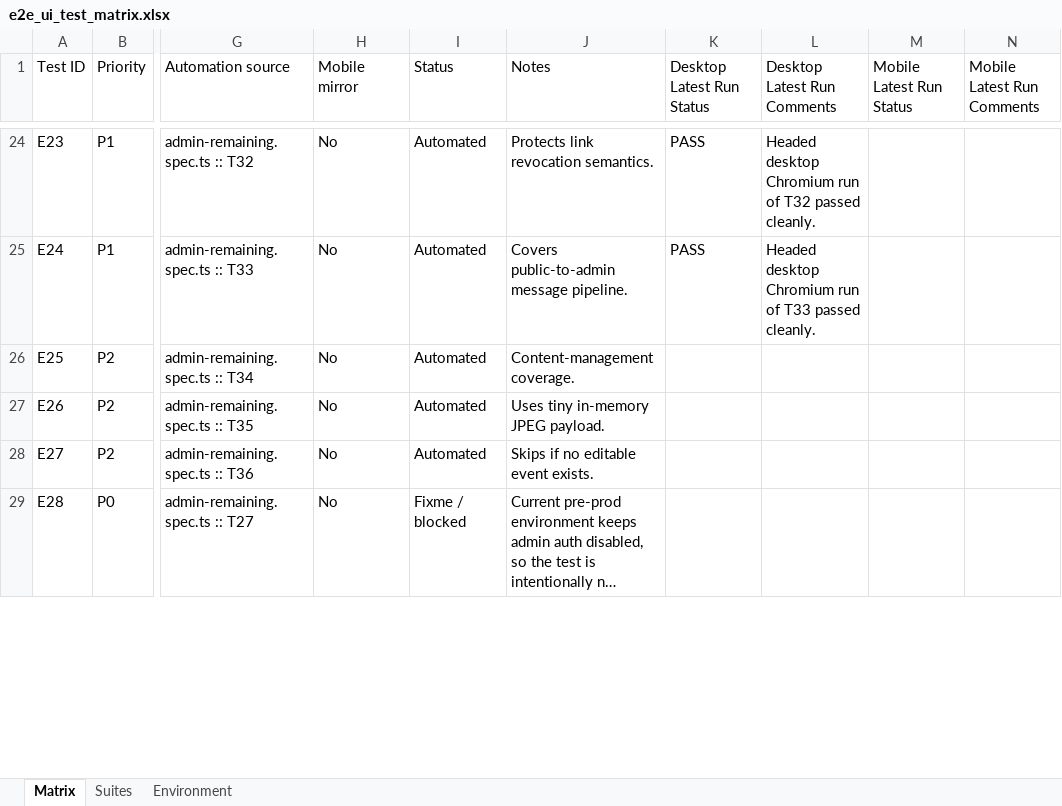
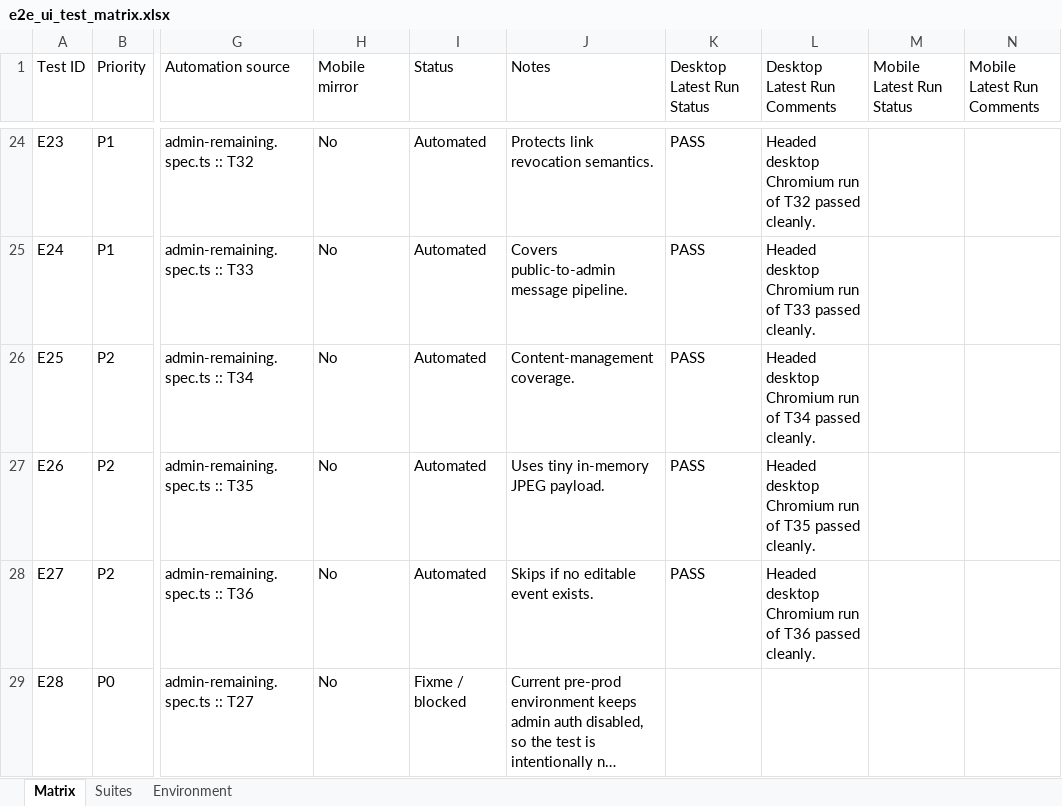
Before and after one commit to yairpro1000/illuminate, an Excel workbook: docs/test-plans/e2e_ui_test_matrix.xlsx, sheet Matrix, drawn as a sheet; only a part is shown, gaps mark what is left out; long unchanged cells end in …; values as stored, in another font and other column widths than the file's, no borders; the diff covers the shown part only; the diff names each change by its address in the sheet, - before the commit and + after, or states it on an @@ line.

```diff
--- a/docs/test-plans/e2e_ui_test_matrix.xlsx (sheet Matrix)
+++ b/docs/test-plans/e2e_ui_test_matrix.xlsx (sheet Matrix)
-K26:K28 (Desktop Latest Run Status): (empty)
+K26:K28 (Desktop Latest Run Status): PASS
-L26 (Desktop Latest Run Comments): (empty)
+L26 (Desktop Latest Run Comments): Headed desktop Chromium run of T34 passed cleanly.
-L27 (Desktop Latest Run Comments): (empty)
+L27 (Desktop Latest Run Comments): Headed desktop Chromium run of T35 passed cleanly.
-L28 (Desktop Latest Run Comments): (empty)
+L28 (Desktop Latest Run Comments): Headed desktop Chromium run of T36 passed cleanly.
```
Also changed, not shown: 24 edited cells elsewhere in this sheet, 2 other files.
